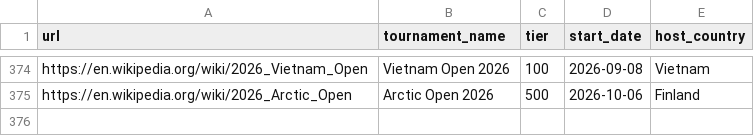
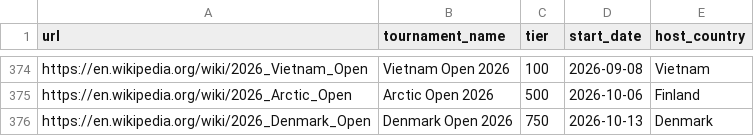
Before and after one commit to melthu/Deuce, a CSV file: data/config/tournaments_config.csv, drawn as a sheet; only a part is shown, gaps mark what is left out.

```diff
--- a/data/config/tournaments_config.csv
+++ b/data/config/tournaments_config.csv
@@ -375 +375,2 @@ https://en.wikipedia.org/wiki/2026_Vietnam_Open,Vietnam Open 2026,100,2026-09-08
 https://en.wikipedia.org/wiki/2026_Arctic_Open,Arctic Open 2026,500,2026-10-06,Finland
+https://en.wikipedia.org/wiki/2026_Denmark_Open,Denmark Open 2026,750,2026-10-13,Denmark
```
Also changed, not shown: 1 other file.
